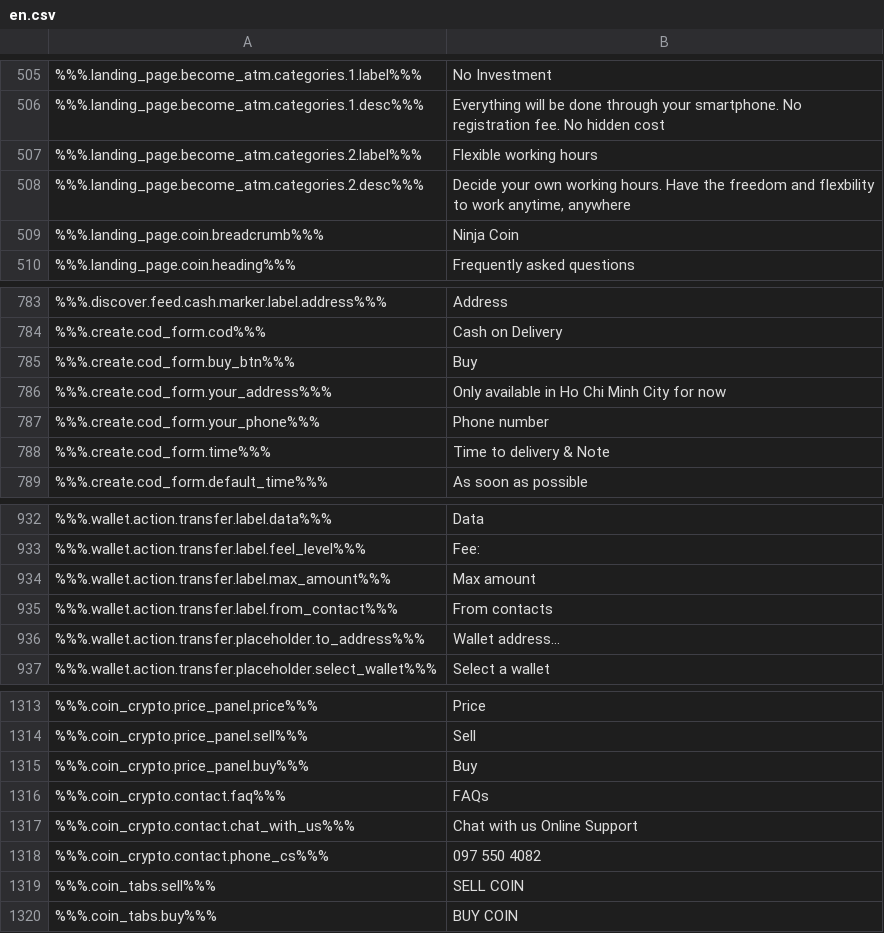
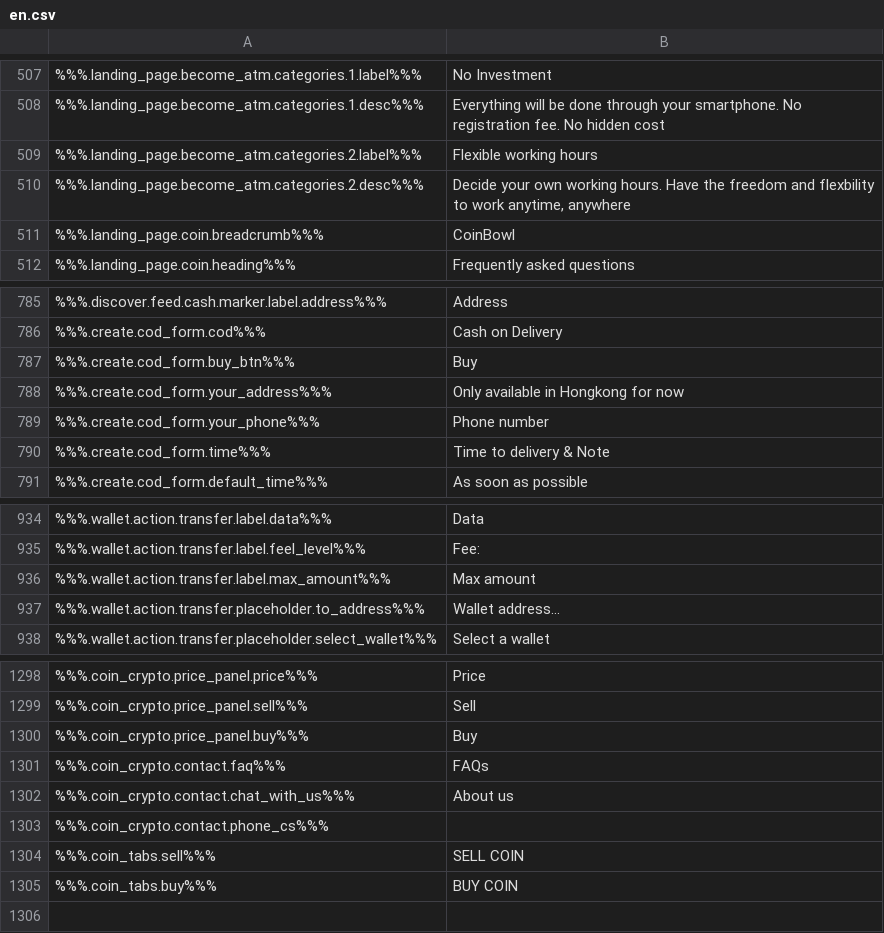
Before and after one commit to ninjadotorg/handshake-i18n, a CSV file: store/en.csv, drawn as a sheet; only a part is shown, gaps mark what is left out; removed rows and columns are numbered as before the commit, all else as after; the diff covers the shown part only; the diff names each change by its address in the sheet, - before the commit and + after, or states it on an @@ line.

```diff
--- a/store/en.csv
+++ b/store/en.csv
-B511: Ninja Coin
+B511: CoinBowl
-B788: Only available in Ho Chi Minh City for now
+B788: Only available in Hongkong for now
-row 935: %%%.wallet.action.transfer.label.from_contact%%% | From contacts
-B1302: Chat with us Online Support
+B1302: About us
-B1303: 097 550 4082
+B1303: (empty)
```
Also changed, not shown: 2 added rows, 16 removed rows and 4 edited cells elsewhere in this file, 2 other files.
